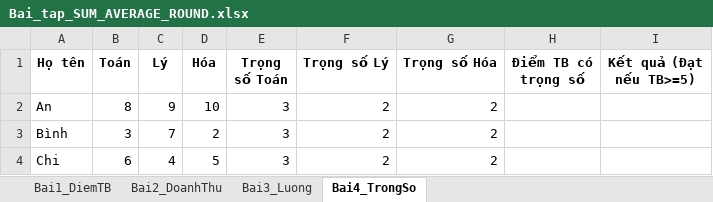
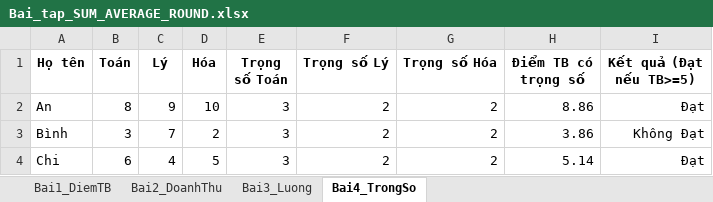
Before and after one commit to MNzVN/PTIT, an Excel workbook: D25TXCN02-N/Tin_Hoc_Co_So/Bai_tap_SUM_AVERAGE_ROUND.xlsx, sheet Bai4_TrongSo, drawn as a sheet; values as stored, in another font and other column widths than the file's, no borders; the diff names each change by its address in the sheet, - before the commit and + after, or states it on an @@ line.

```diff
--- a/D25TXCN02-N/Tin_Hoc_Co_So/Bai_tap_SUM_AVERAGE_ROUND.xlsx (sheet Bai4_TrongSo)
+++ b/D25TXCN02-N/Tin_Hoc_Co_So/Bai_tap_SUM_AVERAGE_ROUND.xlsx (sheet Bai4_TrongSo)
-H2 (Điểm TB có trọng số): (empty)
+H2 (Điểm TB có trọng số): 8.86
-I2 (Kết quả (Đạt nếu TB>=5)): (empty)
+I2 (Kết quả (Đạt nếu TB>=5)): Đạt
-H3 (Điểm TB có trọng số): (empty)
+H3 (Điểm TB có trọng số): 3.86
-I3 (Kết quả (Đạt nếu TB>=5)): (empty)
+I3 (Kết quả (Đạt nếu TB>=5)): Không Đạt
-H4 (Điểm TB có trọng số): (empty)
+H4 (Điểm TB có trọng số): 5.14
-I4 (Kết quả (Đạt nếu TB>=5)): (empty)
+I4 (Kết quả (Đạt nếu TB>=5)): Đạt
```
Also changed, not shown: sheet Bai1_DiemTB, sheet Bai3_Luong, 2 other files.
